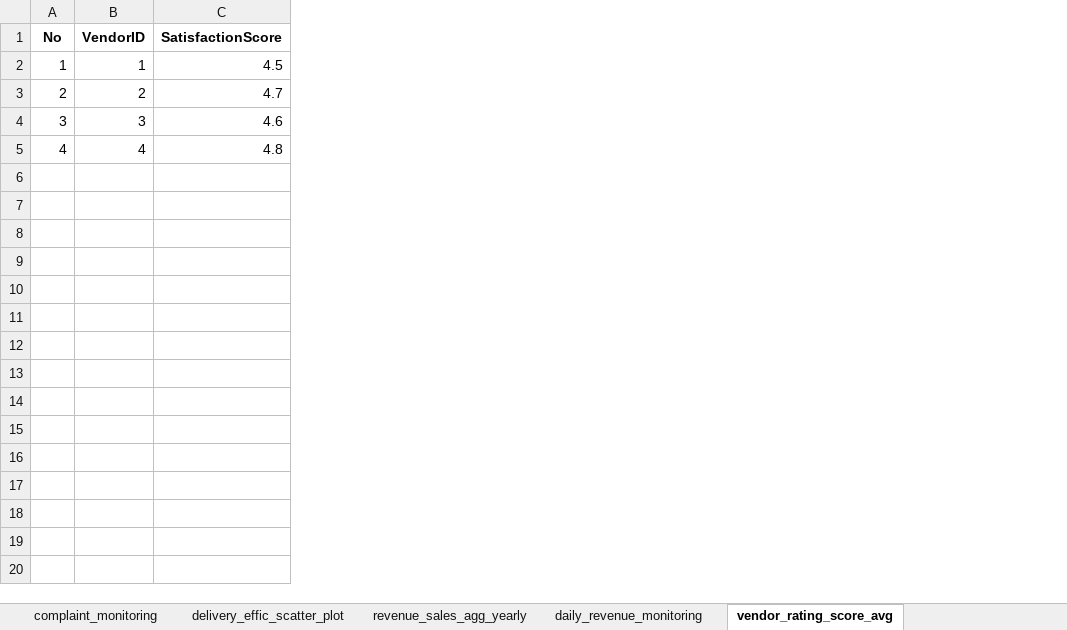
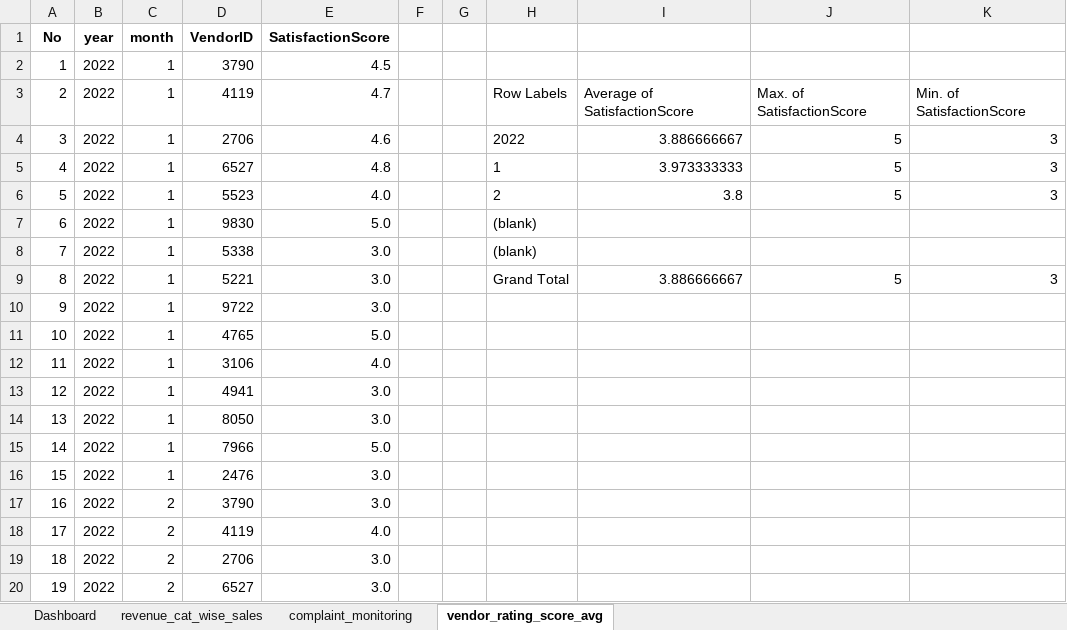
Before and after one commit to shres-b/ecommerce_reporting, an Excel workbook: reports/report.xlsx, sheet vendor_rating_score_avg, drawn as a sheet; only a part is shown; values as stored, in another font and other column widths than the file's, no borders; addresses are those after the commit; the diff covers the shown part only; the diff names each change by its address in the sheet, - before the commit and + after, or states it on an @@ line.

```diff
--- a/reports/report.xlsx (sheet vendor_rating_score_avg)
+++ b/reports/report.xlsx (sheet vendor_rating_score_avg)
-sheet tab: delivery_effic_scatter_plot
-sheet tab: revenue_sales_agg_yearly
-sheet tab: daily_revenue_monitoring
+column B (year), rows 2-5: all 2022
+column C (month), rows 2-5: all 1
+column F, empty
+column G, empty
+column H, rows 3-5: Row Labels | 2022 | 1
+column I, rows 3-5: Average of SatisfactionScore | 3.886666667 | 3.973333333
+column J, rows 3-5: Max. of SatisfactionScore | 5 | 5
+column K, rows 3-5: Min. of SatisfactionScore | 3 | 3
-D2 (VendorID): 1
+D2 (VendorID): 3790
-D3 (VendorID): 2
+D3 (VendorID): 4119
-D4 (VendorID): 3
+D4 (VendorID): 2706
-D5 (VendorID): 4
+D5 (VendorID): 6527
+row 6: 5 | 2022 | 1 | 5523 | 4.0 |  |  | 2 | 3.8 | 5 | 3
+row 7: 6 | 2022 | 1 | 9830 | 5.0 |  |  | (blank)
+row 8: 7 | 2022 | 1 | 5338 | 3.0 |  |  | (blank)
+row 9: 8 | 2022 | 1 | 5221 | 3.0 |  |  | Grand Total | 3.886666667 | 5 | 3
+row 10: 9 | 2022 | 1 | 9722 | 3.0
+row 11: 10 | 2022 | 1 | 4765 | 5.0
+row 12: 11 | 2022 | 1 | 3106 | 4.0
+row 13: 12 | 2022 | 1 | 4941 | 3.0
+row 14: 13 | 2022 | 1 | 8050 | 3.0
+row 15: 14 | 2022 | 1 | 7966 | 5.0
+row 16: 15 | 2022 | 1 | 2476 | 3.0
+row 17: 16 | 2022 | 2 | 3790 | 3.0
+row 18: 17 | 2022 | 2 | 4119 | 4.0
+row 19: 18 | 2022 | 2 | 2706 | 3.0
+row 20: 19 | 2022 | 2 | 6527 | 3.0
```
Also changed, not shown: 11 added rows elsewhere in this sheet, sheet revenue_cat_wise_sales, sheet complaint_monitoring, sheet Dashboard, other sheet tabs, formulas that keep their value, charts or pictures.
